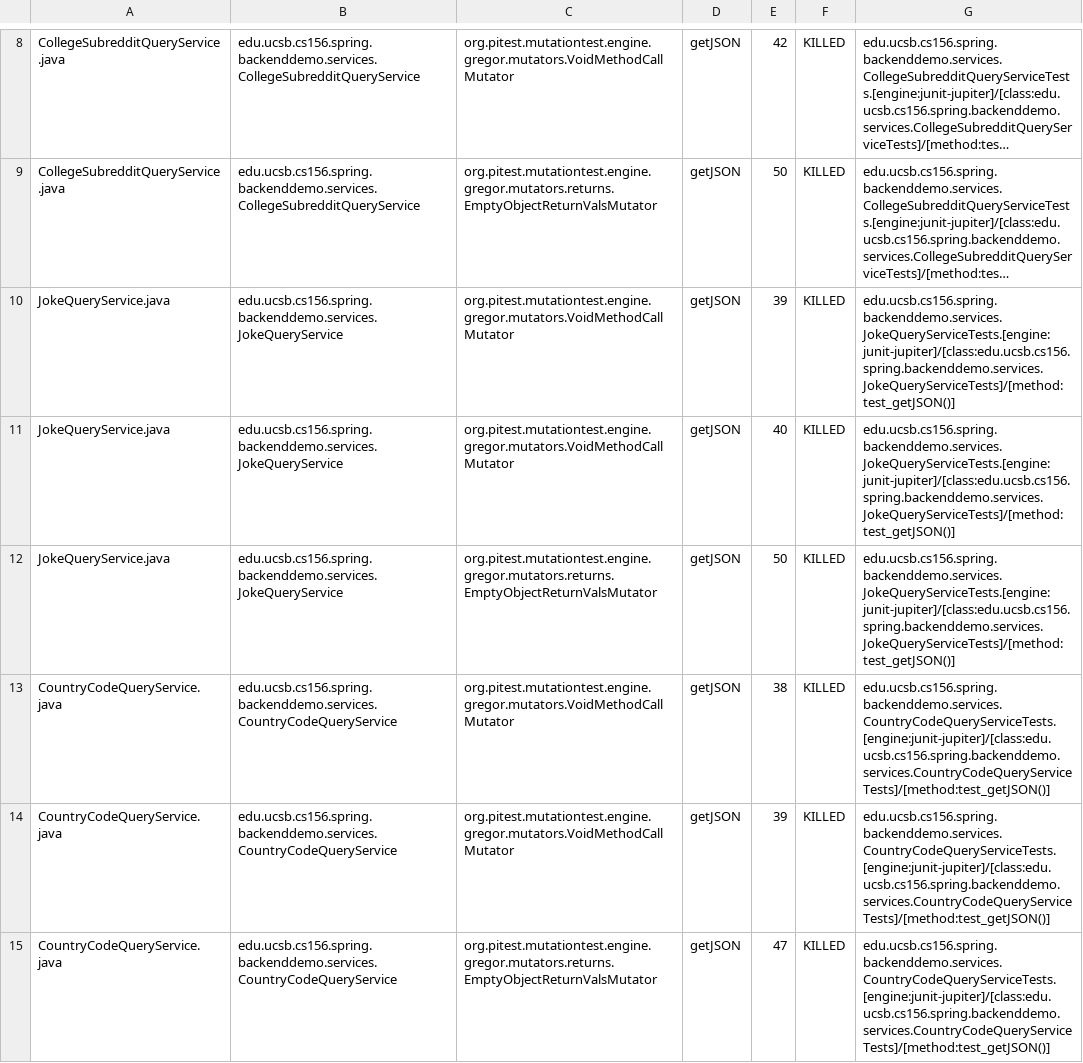
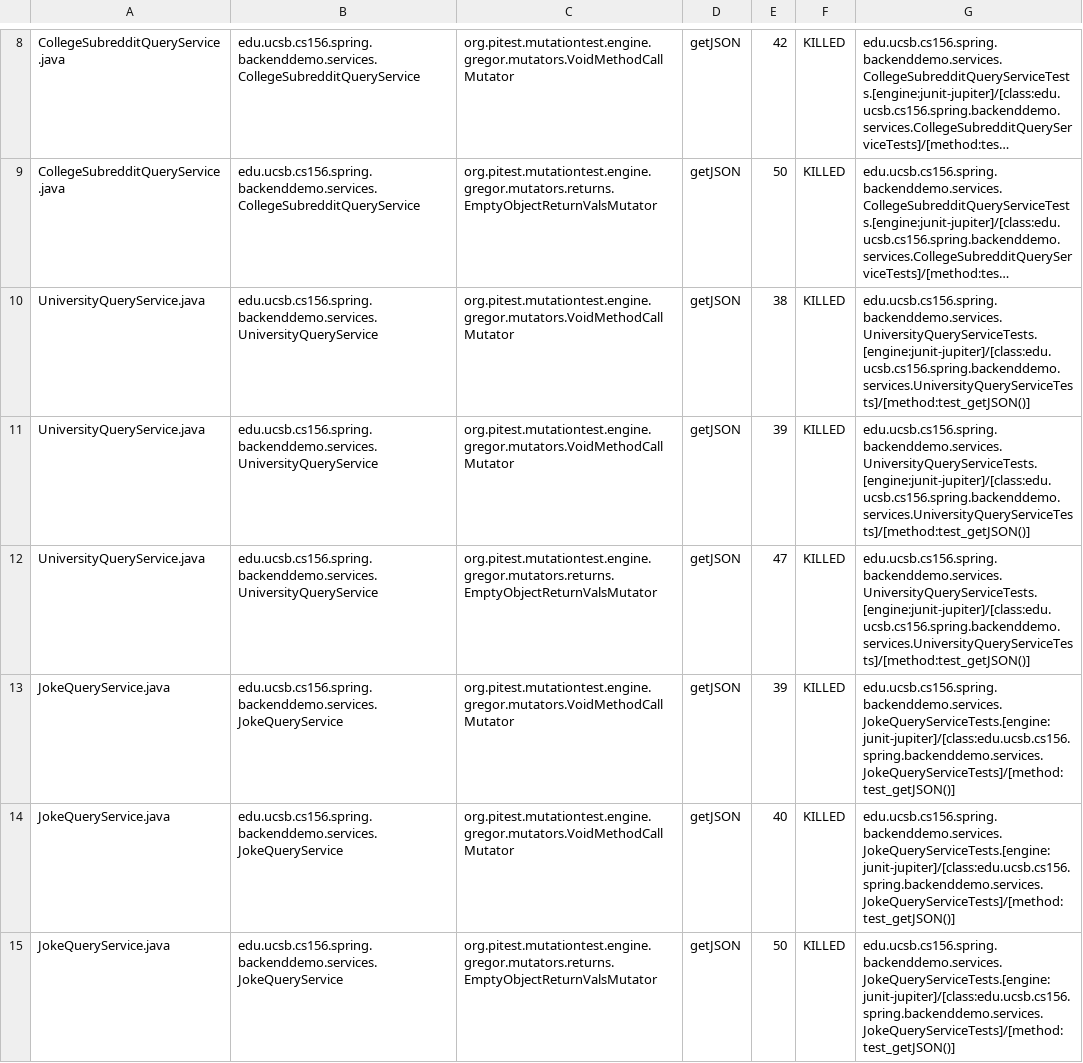
Before and after one commit to ucsb-cs156-w24/team01-w24-7pm-2, a CSV file: pitest/mutations.csv, drawn as a sheet; only a part is shown, gaps mark what is left out; the shorter side is filled out with more unchanged rows; long unchanged cells end in …; the diff names each change by its address in the sheet, - before the commit and + after, or states it on an @@ line.

Commit message:
Deploying to gh-pages from @ ucsb-cs156-w24/team01-w24-7pm-2@1883c80ea7c7b06174f6c22dd2f8ac53190edc1f 🚀

```diff
--- a/pitest/mutations.csv
+++ b/pitest/mutations.csv
+row 10: UniversityQueryService.java | edu.ucsb.cs156.spring.backenddemo.services.UniversityQueryService | org.pitest.mutationtest.engine.gregor.mutators.VoidMethodCallMutator | getJSON | 38 | KILLED | edu.ucsb.cs156.spring.backenddemo.services.UniversityQueryServiceTests.[engine:junit-jupiter]/[class:edu.ucsb.cs156.spring.backenddemo.services.UniversityQueryServiceTests]/[method:test_getJSON()]
+row 11: UniversityQueryService.java | edu.ucsb.cs156.spring.backenddemo.services.UniversityQueryService | org.pitest.mutationtest.engine.gregor.mutators.VoidMethodCallMutator | getJSON | 39 | KILLED | edu.ucsb.cs156.spring.backenddemo.services.UniversityQueryServiceTests.[engine:junit-jupiter]/[class:edu.ucsb.cs156.spring.backenddemo.services.UniversityQueryServiceTests]/[method:test_getJSON()]
+row 12: UniversityQueryService.java | edu.ucsb.cs156.spring.backenddemo.services.UniversityQueryService | org.pitest.mutationtest.engine.gregor.mutators.returns.EmptyObjectReturnValsMutator | getJSON | 47 | KILLED | edu.ucsb.cs156.spring.backenddemo.services.UniversityQueryServiceTests.[engine:junit-jupiter]/[class:edu.ucsb.cs156.spring.backenddemo.services.UniversityQueryServiceTests]/[method:test_getJSON()]
```
Also changed, not shown: 15 other files.
